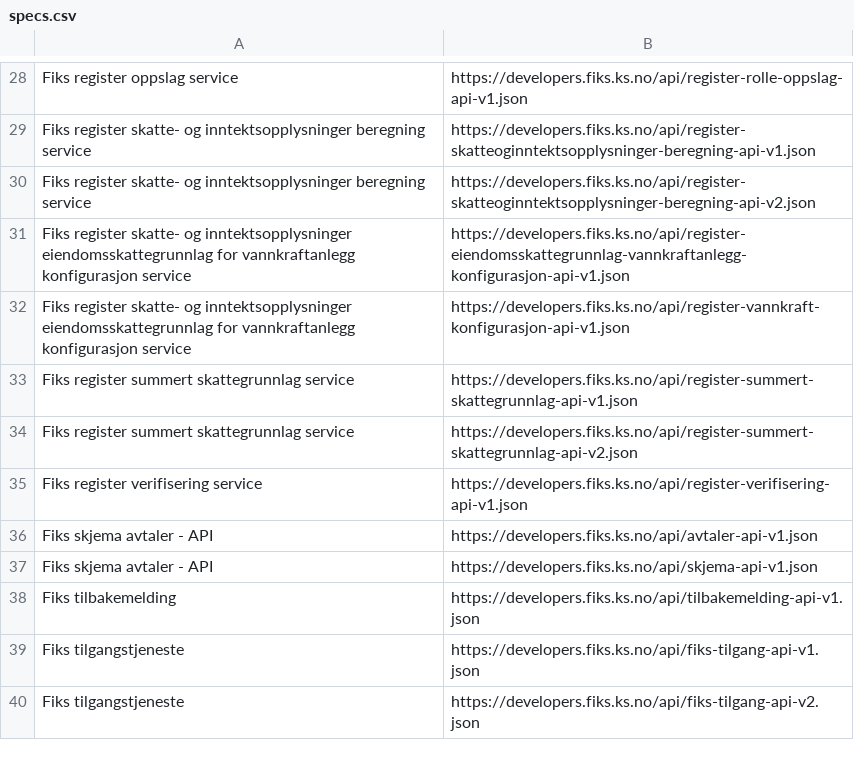
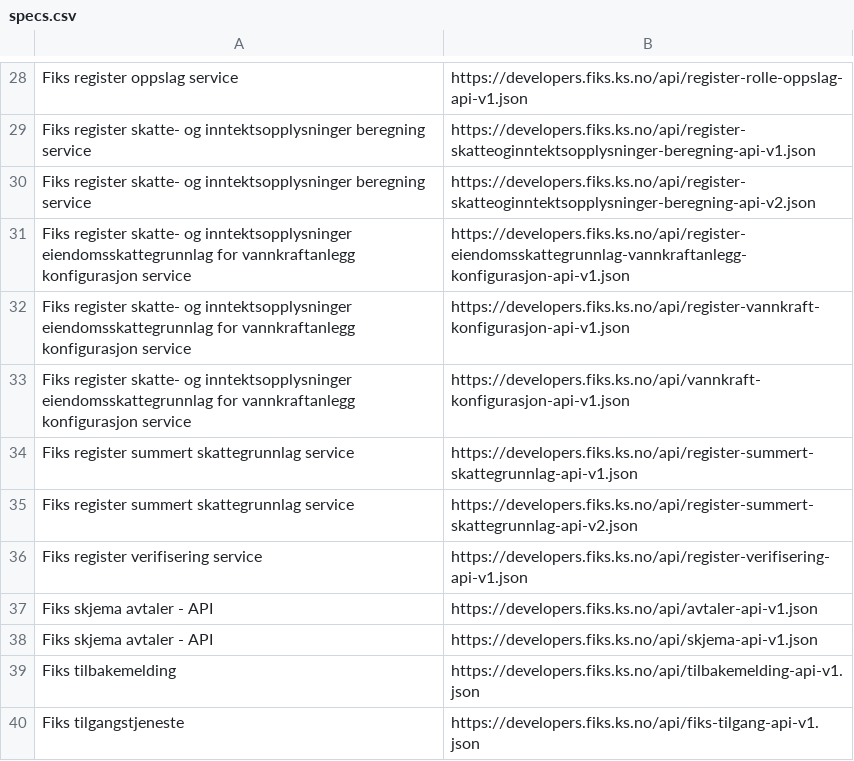
Before and after one commit to ks-no/ks-no.github.io, a CSV file: static/api/specs.csv, drawn as a sheet; only a part is shown, gaps mark what is left out; the shorter side is filled out with more unchanged rows.

```diff
--- a/static/api/specs.csv
+++ b/static/api/specs.csv
@@ -32,2 +32,3 @@ Fiks register skatte- og inntektsopplysninger eiendomsskattegrunnlag for vannkra
 Fiks register skatte- og inntektsopplysninger eiendomsskattegrunnlag for vannkraftanlegg konfigurasjon service,https://developers.fiks.ks.no/api/register-vannkraft-konfigurasjon-api-v1.json
+Fiks register skatte- og inntektsopplysninger eiendomsskattegrunnlag for vannkraftanlegg konfigurasjon service,https://developers.fiks.ks.no/api/vannkraft-konfigurasjon-api-v1.json
 Fiks register summert skattegrunnlag service,https://developers.fiks.ks.no/api/register-summert-skattegrunnlag-api-v1.json
```
